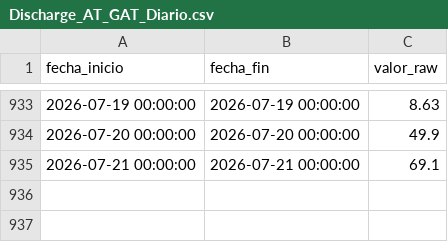
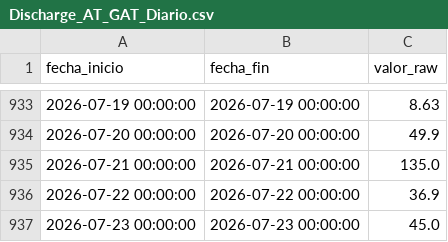
Before and after one commit to oceanografof/canal-panama-dashboards, a CSV file: data/Discharge_AT_GAT_Diario.csv, drawn as a sheet; only a part is shown, gaps mark what is left out.

```diff
--- a/data/Discharge_AT_GAT_Diario.csv
+++ b/data/Discharge_AT_GAT_Diario.csv
@@ -934,2 +934,4 @@ fecha_inicio,fecha_fin,valor_raw
 2026-07-20 00:00:00,2026-07-20 00:00:00,49.9
-2026-07-21 00:00:00,2026-07-21 00:00:00,69.1
+2026-07-21 00:00:00,2026-07-21 00:00:00,135.0
+2026-07-22 00:00:00,2026-07-22 00:00:00,36.9
+2026-07-23 00:00:00,2026-07-23 00:00:00,45.0
```
Also changed, not shown: data/Discharge_AT_ALHA_Diario.csv, data/Evapo_Rate_Daily_Tank_CZL.csv, 5 other files.
